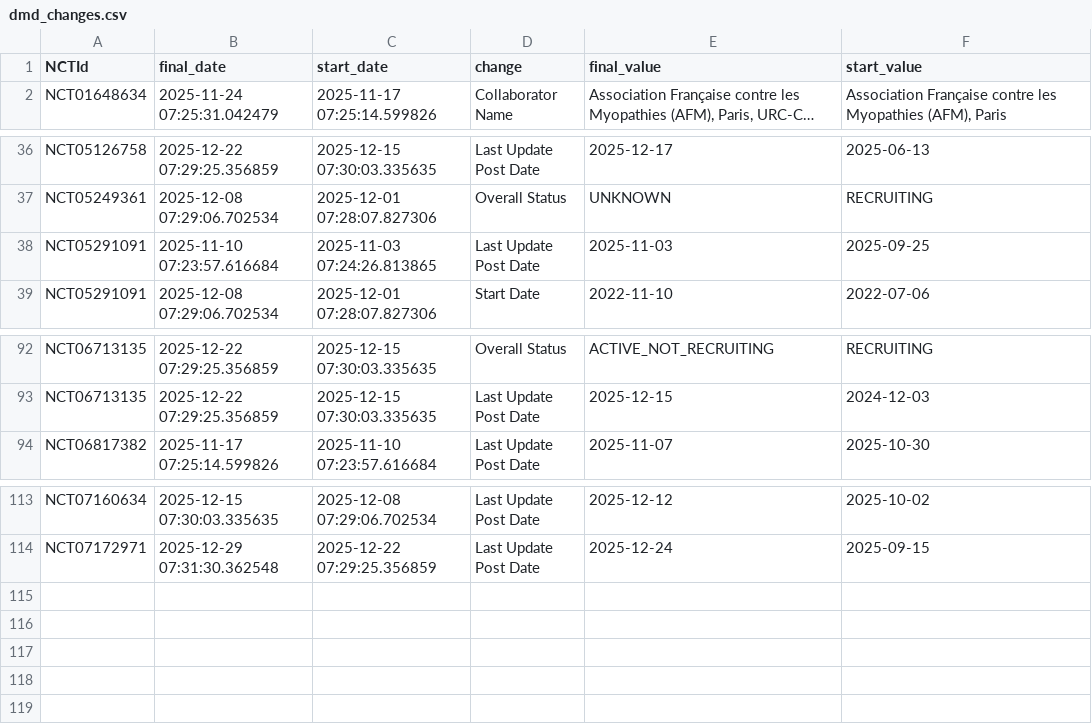
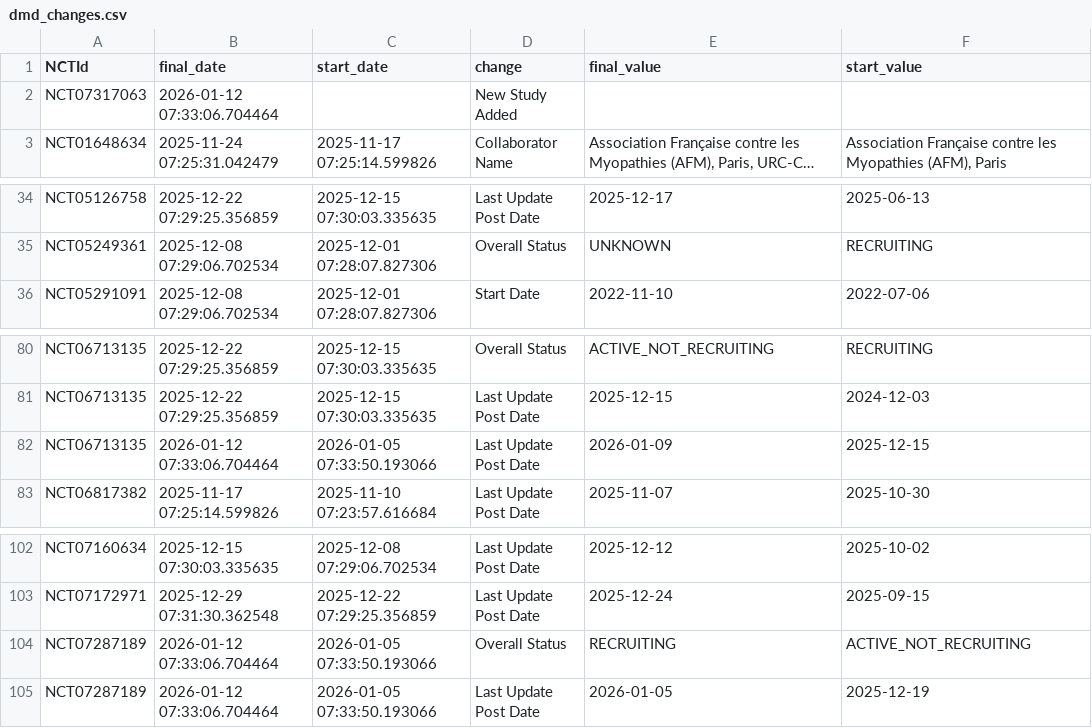
Before and after one commit to dgarzon11/DMD, a CSV file: data/dmd_changes.csv, drawn as a sheet; only a part is shown, gaps mark what is left out; long unchanged cells end in …; removed rows and columns are numbered as before the commit, all else as after; the diff covers the shown part only; the diff names each change by its address in the sheet, - before the commit and + after, or states it on an @@ line.

```diff
--- a/data/dmd_changes.csv
+++ b/data/dmd_changes.csv
+row 2: NCT07317063 | 2026-01-12 07:33:06.704464 |  | New Study Added
-row 38: NCT05291091 | 2025-11-10 07:23:57.616684 | 2025-11-03 07:24:26.813865 | Last Update Post Date | 2025-11-03 | 2025-09-25
+row 82: NCT06713135 | 2026-01-12 07:33:06.704464 | 2026-01-05 07:33:50.193066 | Last Update Post Date | 2026-01-09 | 2025-12-15
+row 104: NCT07287189 | 2026-01-12 07:33:06.704464 | 2026-01-05 07:33:50.193066 | Overall Status | RECRUITING | ACTIVE_NOT_RECRUITING
+row 105: NCT07287189 | 2026-01-12 07:33:06.704464 | 2026-01-05 07:33:50.193066 | Last Update Post Date | 2026-01-05 | 2025-12-19
```
Also changed, not shown: 1 added row and 13 removed rows elsewhere in this file, data/dmd_current.csv, 1 other file.
